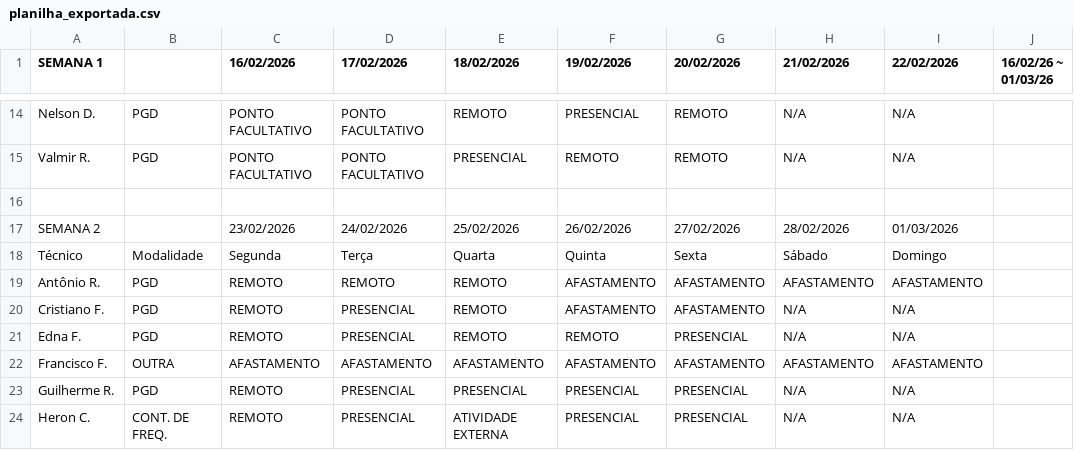
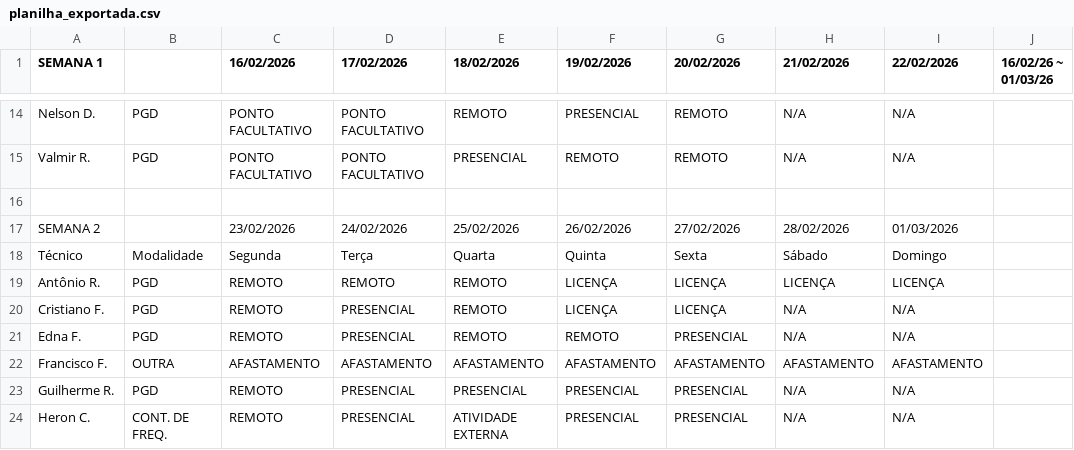
Before and after one commit to ti-fct/escalaPGD, a CSV file: utils/planilha_exportada.csv, drawn as a sheet; only a part is shown, gaps mark what is left out.

Commit message:
Atualizado utils/planilha_exportada.csv via script Python

```diff
--- a/utils/planilha_exportada.csv
+++ b/utils/planilha_exportada.csv
@@ -18,4 +18,4 @@ SEMANA 2, ,23/02/2026,24/02/2026,25/02/2026,26/02/2026,27/02/2026,28/02/2026,01
 Técnico,Modalidade,Segunda,Terça ,Quarta,Quinta,Sexta,Sábado,Domingo,
-Antônio R.,PGD,REMOTO,REMOTO,REMOTO,AFASTAMENTO,AFASTAMENTO,AFASTAMENTO,AFASTAMENTO,
-Cristiano F.,PGD,REMOTO,PRESENCIAL,REMOTO,AFASTAMENTO,AFASTAMENTO,N/A,N/A,
+Antônio R.,PGD,REMOTO,REMOTO,REMOTO,LICENÇA,LICENÇA,LICENÇA,LICENÇA,
+Cristiano F.,PGD,REMOTO,PRESENCIAL,REMOTO,LICENÇA,LICENÇA,N/A,N/A,
 Edna F.,PGD,REMOTO,PRESENCIAL,REMOTO,REMOTO,PRESENCIAL,N/A,N/A,
```
